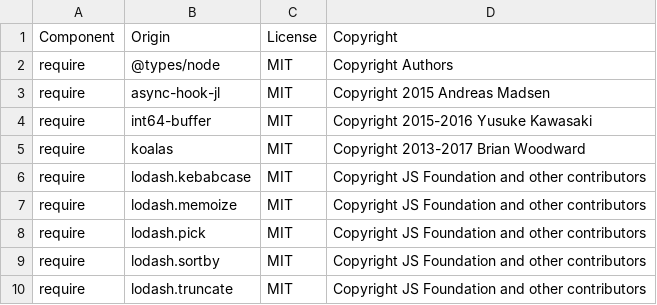
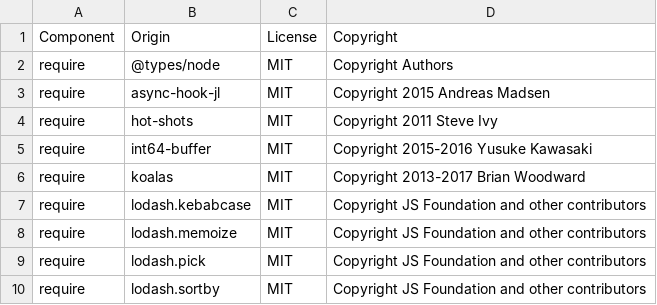
Before and after one commit to DataDog/dd-trace-js, a CSV file: LICENSE-3rdparty.csv, drawn as a sheet; only a part is shown; the shorter side is filled out with more unchanged rows; the diff names each change by its address in the sheet, - before the commit and + after, or states it on an @@ line.

```diff
--- a/LICENSE-3rdparty.csv
+++ b/LICENSE-3rdparty.csv
+row 4: require | hot-shots | MIT | Copyright 2011 Steve Ivy
```
Also changed, not shown: 6 other files.
